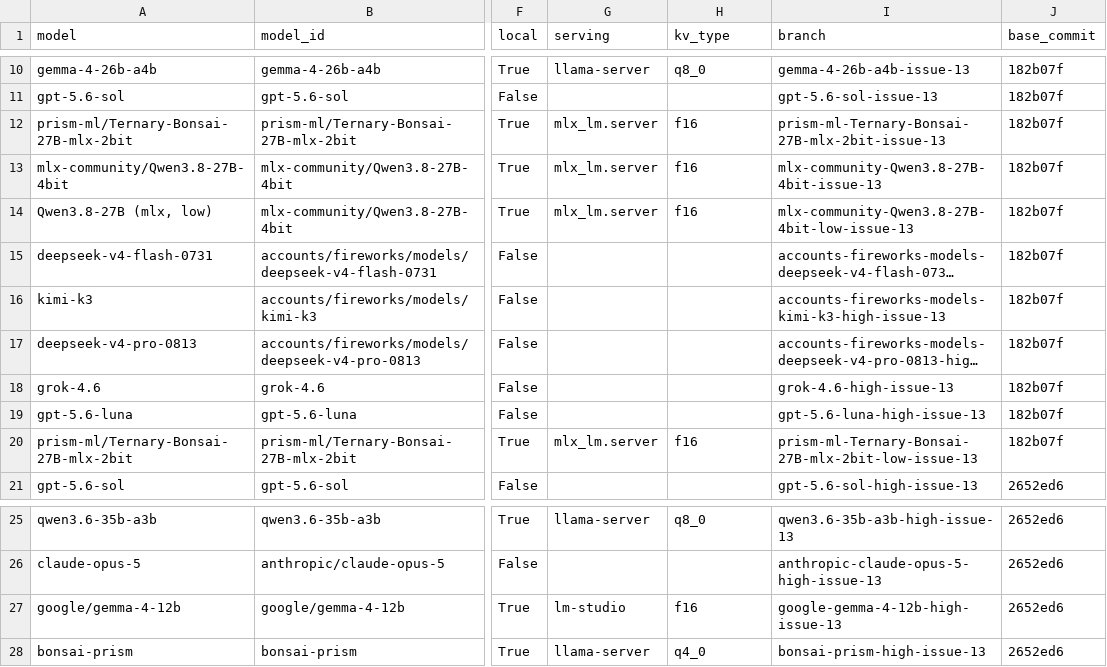
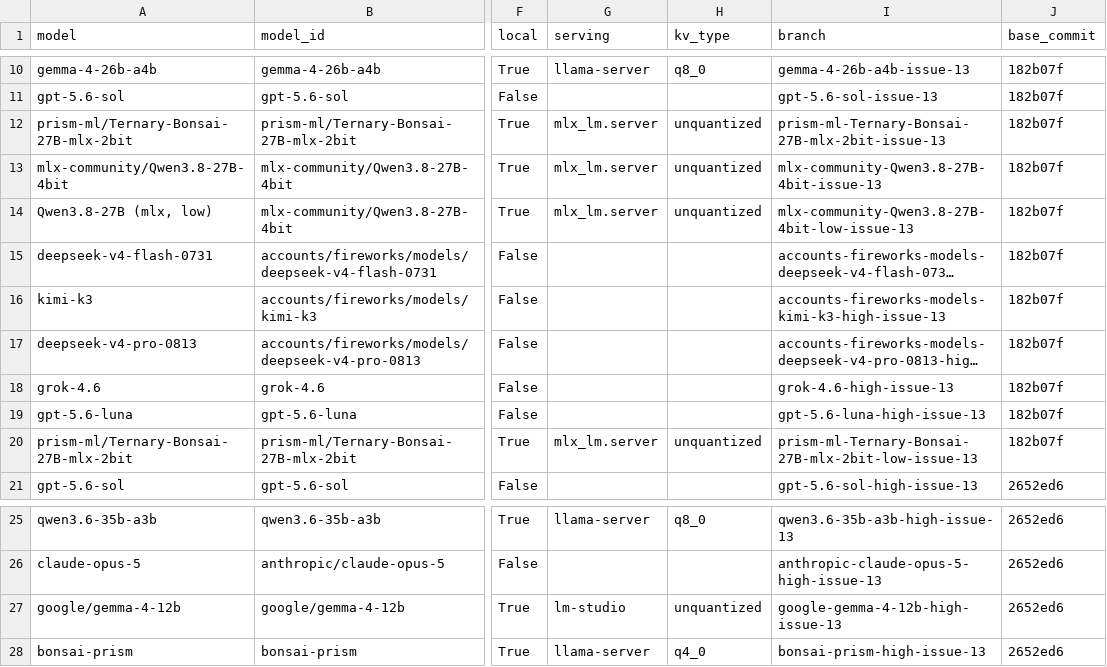
Before and after one commit to irae/mendel, a CSV file: benchmark/results.csv, drawn as a sheet; only a part is shown, gaps mark what is left out; long unchanged cells end in …; the diff names each change by its address in the sheet, - before the commit and + after, or states it on an @@ line.

```diff
--- a/benchmark/results.csv
+++ b/benchmark/results.csv
-H12:H14 (kv_type): f16
+H12:H14 (kv_type): unquantized
-H20 (kv_type): f16
+H20 (kv_type): unquantized
-H27 (kv_type): f16
+H27 (kv_type): unquantized
```
Also changed, not shown: benchmark/results-guided.csv, 2 other files.
